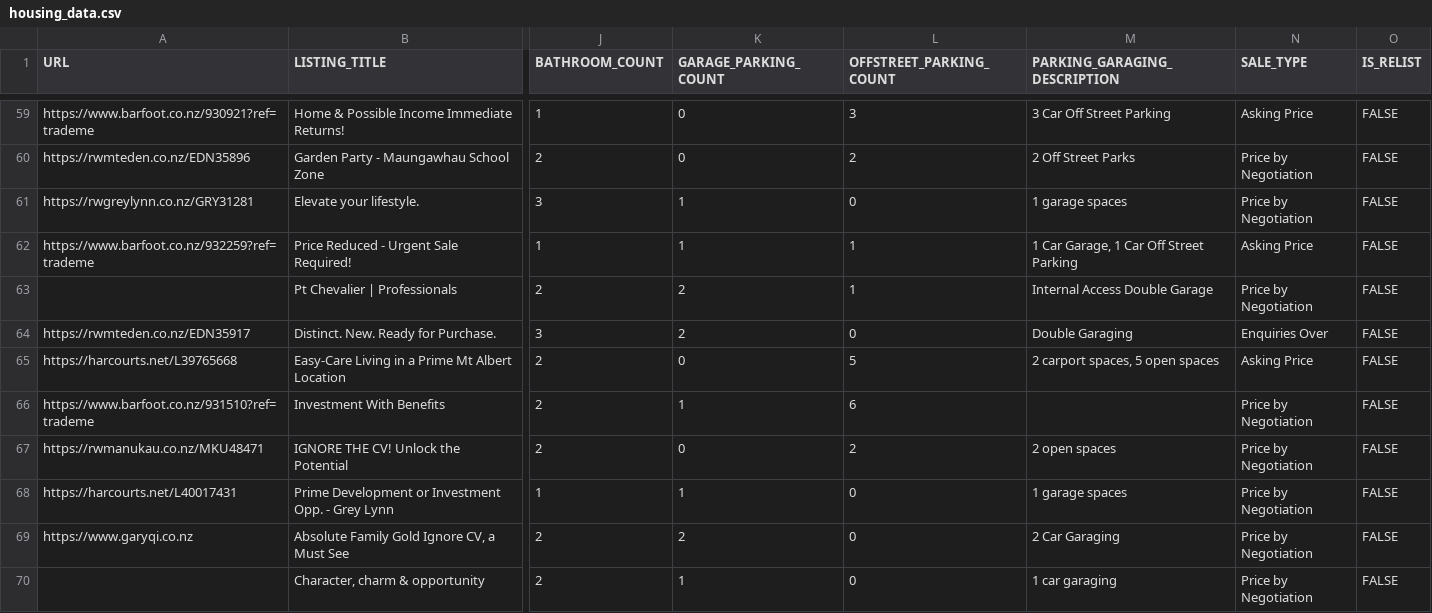
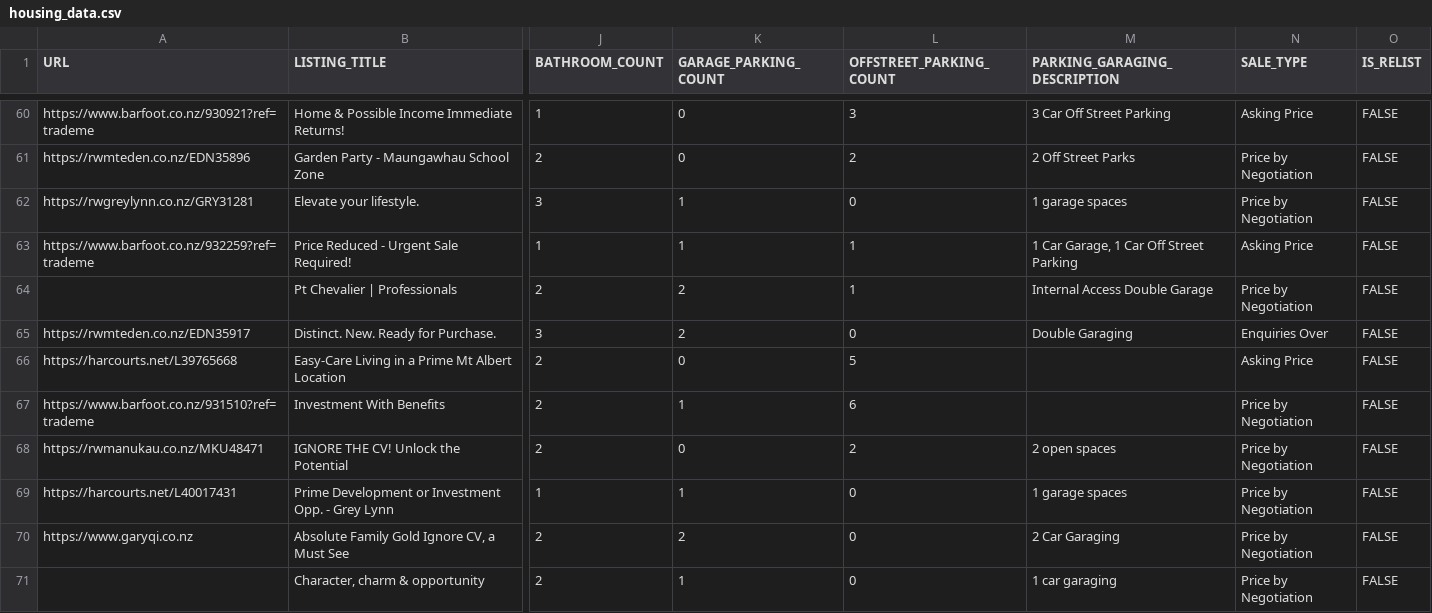
Before and after one commit to achilala/find-me-a-home-v2, a CSV file: data/housing_data.csv, drawn as a sheet; only a part is shown, gaps mark what is left out; addresses are those after the commit; the diff covers the shown part only; the diff names each change by its address in the sheet, - before the commit and + after, or states it on an @@ line.

```diff
--- a/data/housing_data.csv
+++ b/data/housing_data.csv
-M66 (PARKING_GARAGING_DESCRIPTION): 2 carport spaces, 5 open spaces
+M66 (PARKING_GARAGING_DESCRIPTION): (empty)
```
Also changed, not shown: 3 added rows, 2 removed rows and 9 edited cells elsewhere in this file, 2 other files.
